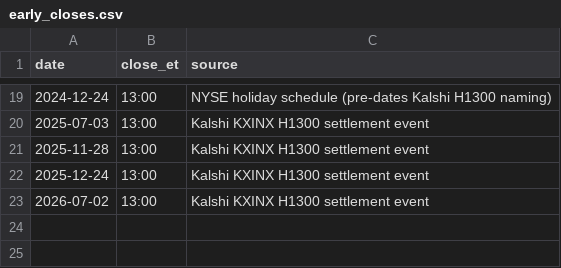
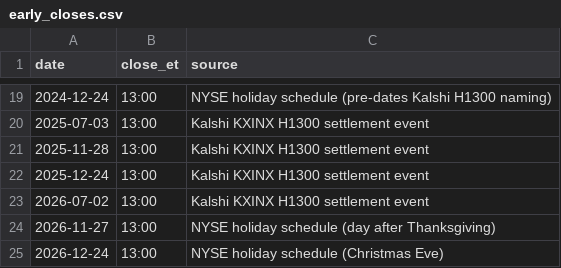
Before and after one commit to nahomar/silicon-alpha, a CSV file: configs/calendar/early_closes.csv, drawn as a sheet; only a part is shown, gaps mark what is left out.

```diff
--- a/configs/calendar/early_closes.csv
+++ b/configs/calendar/early_closes.csv
@@ -23 +23,3 @@ date,close_et,source
 2026-07-02,13:00,Kalshi KXINX H1300 settlement event
+2026-11-27,13:00,NYSE holiday schedule (day after Thanksgiving)
+2026-12-24,13:00,NYSE holiday schedule (Christmas Eve)
```
Also changed, not shown: configs/calendar/macro_releases.csv, 7 other files.
